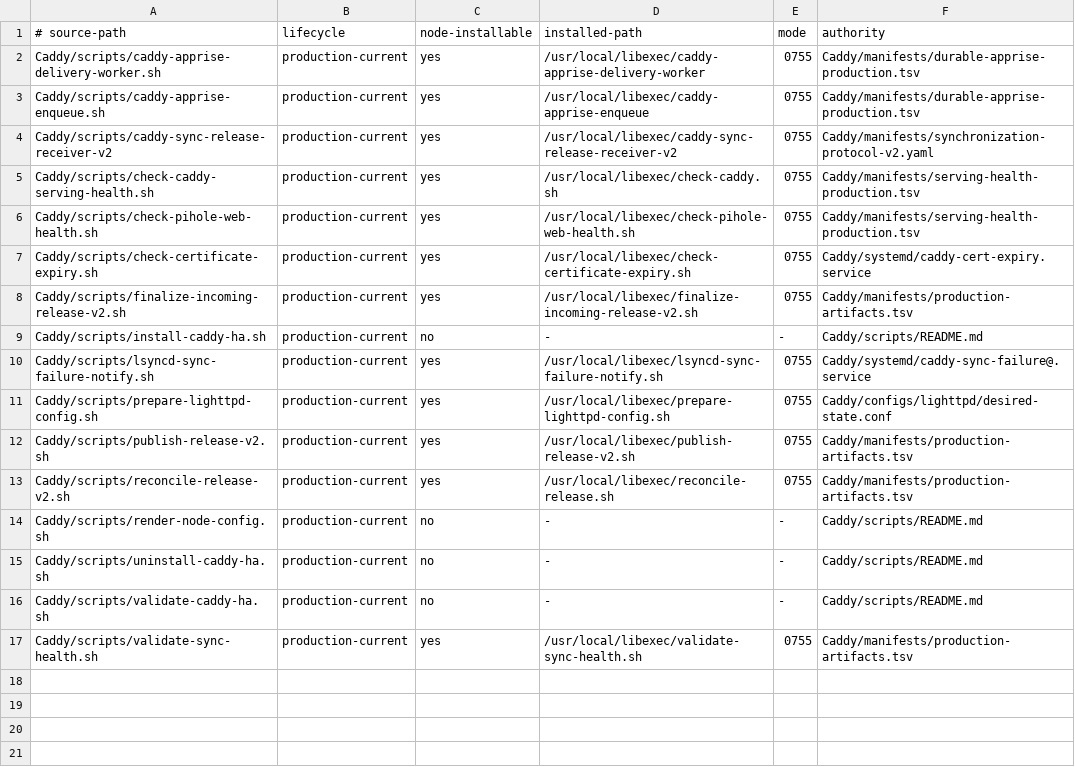
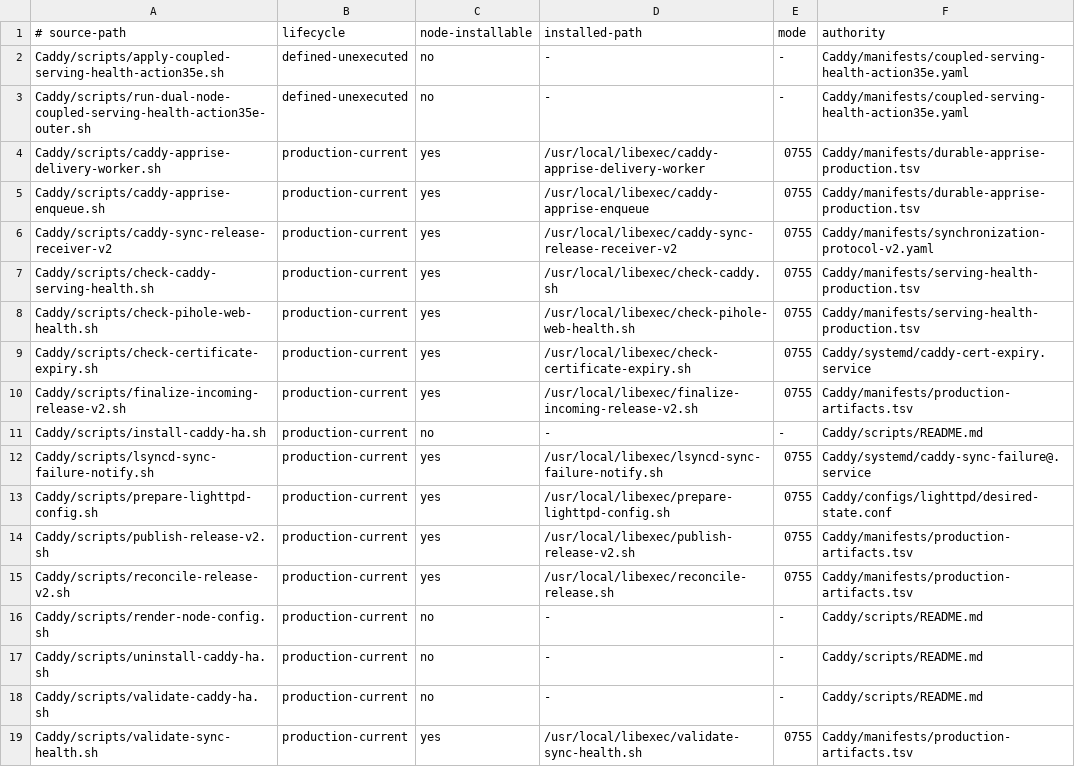
Before and after one commit to Racerx323/homelab-server-configs, a TSV file: Caddy/manifests/script-lifecycle.tsv, drawn as a sheet.

Commit message:
Record failed-consumed Action 35e

```diff
--- a/Caddy/manifests/script-lifecycle.tsv
+++ b/Caddy/manifests/script-lifecycle.tsv
@@ -1,2 +1,4 @@
 # source-path	lifecycle	node-installable	installed-path	mode	authority
+Caddy/scripts/apply-coupled-serving-health-action35e.sh	defined-unexecuted	no	-	-	Caddy/manifests/coupled-serving-health-action35e.yaml
+Caddy/scripts/run-dual-node-coupled-serving-health-action35e-outer.sh	defined-unexecuted	no	-	-	Caddy/manifests/coupled-serving-health-action35e.yaml
 Caddy/scripts/caddy-apprise-delivery-worker.sh	production-current	yes	/usr/local/libexec/caddy-apprise-delivery-worker	0755	Caddy/manifests/durable-apprise-production.tsv
```
Also changed, not shown: Caddy/manifests/manifest-lifecycle.tsv, deployment-streams.tsv, 10 other files.
